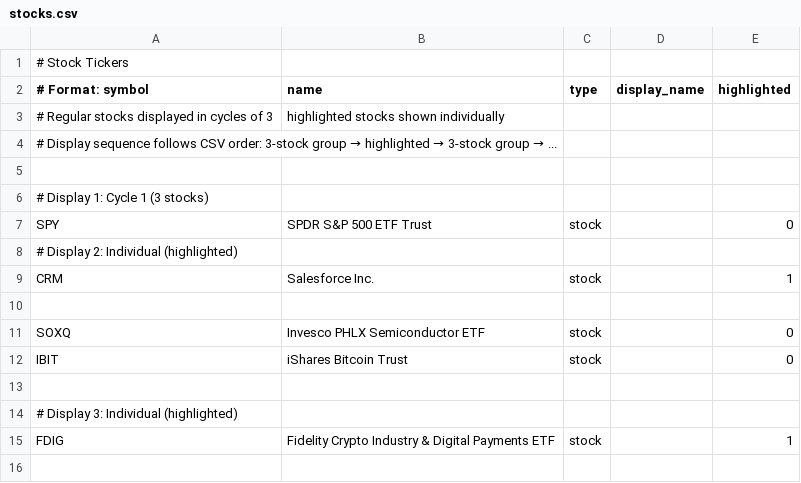
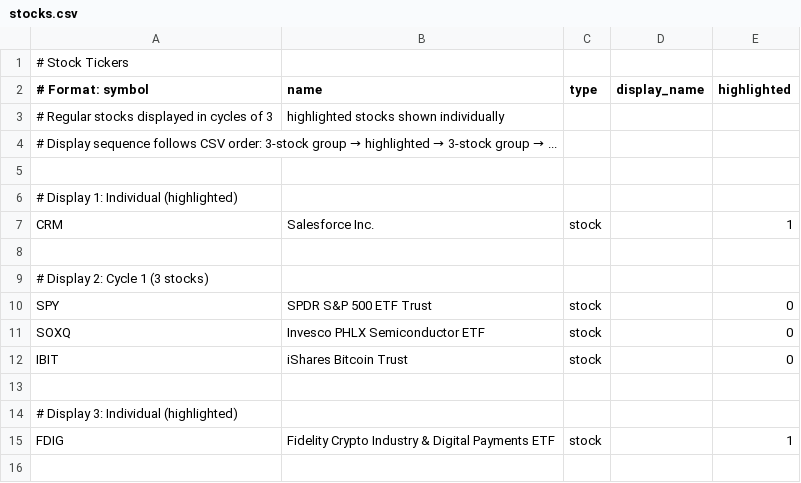
Before and after one commit to strategeekal/pantallita-events, a CSV file: stocks.csv, drawn as a sheet; only a part is shown.

Commit message:
Update stocks.csv

```diff
--- a/stocks.csv
+++ b/stocks.csv
@@ -5,7 +5,7 @@
 
-# Display 1: Cycle 1 (3 stocks)
-SPY,SPDR S&P 500 ETF Trust,stock,,0
-# Display 2: Individual (highlighted)
+# Display 1: Individual (highlighted)
 CRM,Salesforce Inc.,stock,,1
 
+# Display 2: Cycle 1 (3 stocks)
+SPY,SPDR S&P 500 ETF Trust,stock,,0
 SOXQ,Invesco PHLX Semiconductor ETF,stock,,0
```
